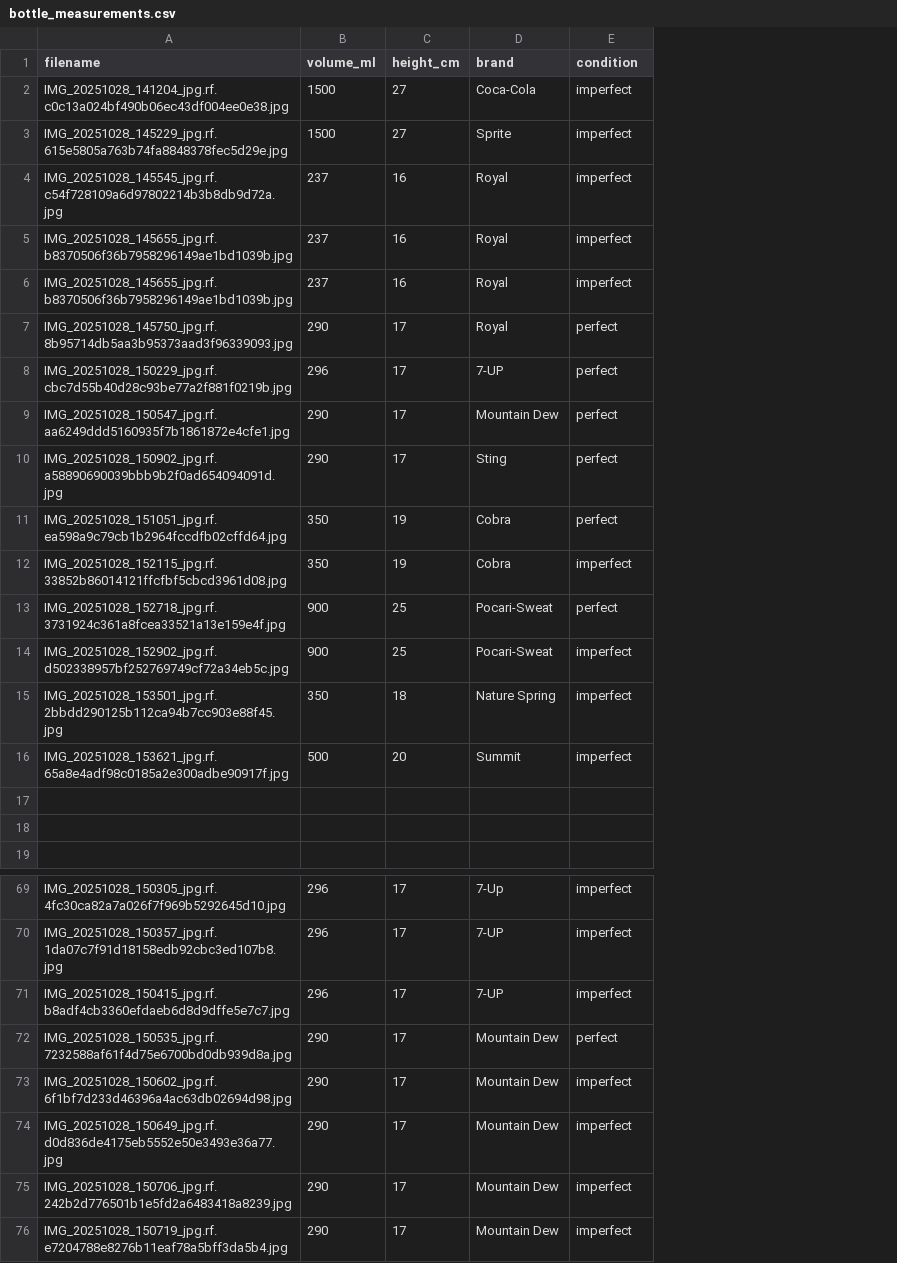
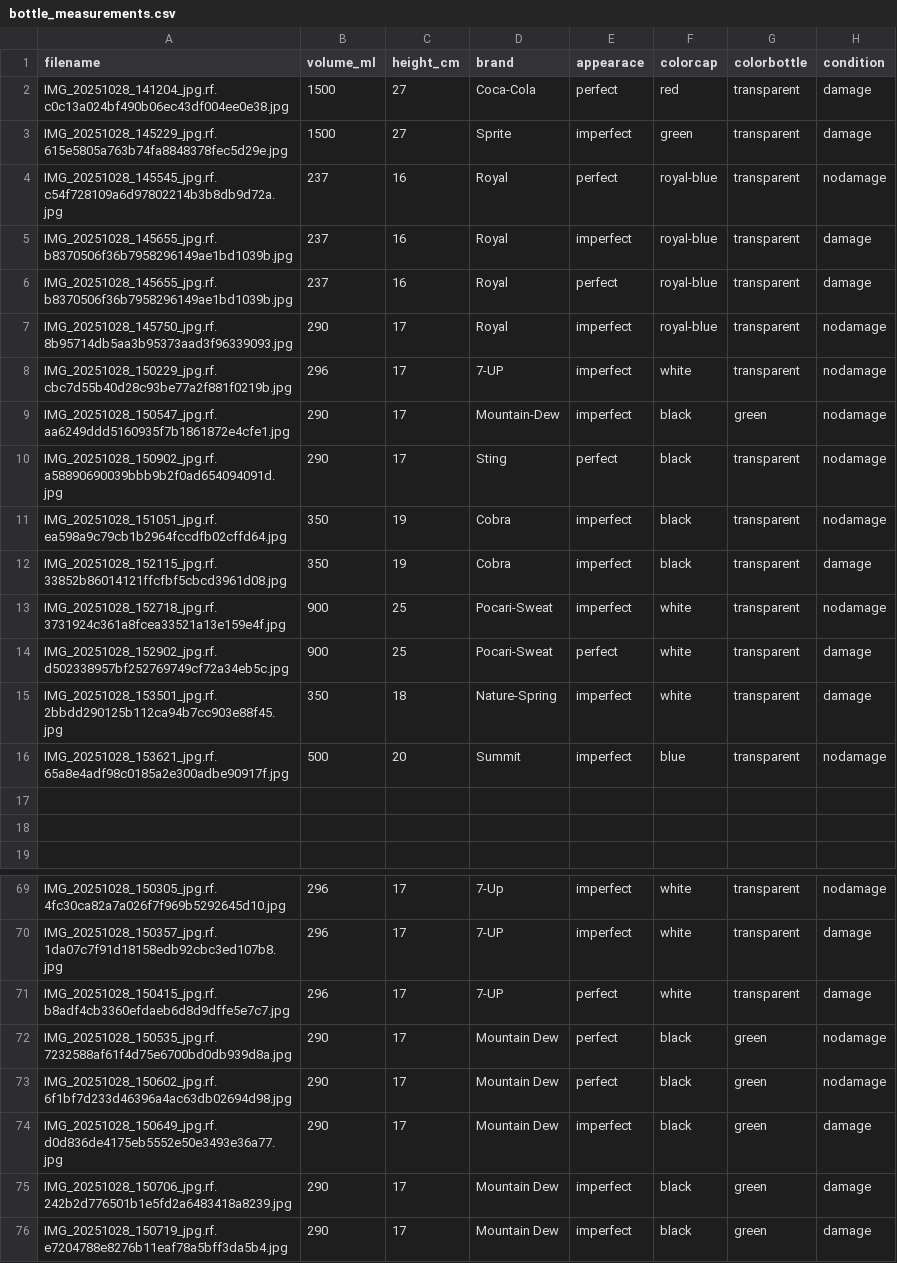
Before and after one commit to Shaloh69/EcoCharge---Bottle-Recycling-made-Anew, a CSV file: scripts/dataset/Eco-Charge.v1/bottle_measurements.csv, drawn as a sheet; only a part is shown, gaps mark what is left out; the diff covers the shown part only; the diff names each change by its address in the sheet, - before the commit and + after, or states it on an @@ line.

Commit message:
Bago  Nasad

```diff
--- a/scripts/dataset/Eco-Charge.v1/bottle_measurements.csv
+++ b/scripts/dataset/Eco-Charge.v1/bottle_measurements.csv
+column F (colorcap), rows 2-16: red | green | royal-blue | royal-blue | royal-blue | royal-blue | white | black | black | black | black | white | white | white | blue; rows 69-76: white | white | white | black | black | black | black | black
+column G (colorbottle), rows 2-16: transparent | transparent | transparent | transparent | transparent | transparent | transparent | green | transparent | transparent | transparent | transparent | transparent | transparent | transparent; rows 69-76: transparent | transparent | transparent | green | green | green | green | green
+column H (condition), rows 2-16: damage | damage | nodamage | damage | damage | nodamage | nodamage | nodamage | nodamage | nodamage | damage | nodamage | damage | damage | nodamage; rows 69-76: nodamage | damage | damage | nodamage | nodamage | damage | damage | damage
-E1: condition
+E1: appearace
-E2 (appearace): imperfect
+E2 (appearace): perfect
-E4 (appearace): imperfect
+E4 (appearace): perfect
-E6 (appearace): imperfect
+E6 (appearace): perfect
-E7:E9 (appearace): perfect
+E7:E9 (appearace): imperfect
-D9 (brand): Mountain Dew
+D9 (brand): Mountain-Dew
-E11 (appearace): perfect
+E11 (appearace): imperfect
-E13 (appearace): perfect
+E13 (appearace): imperfect
-E14 (appearace): imperfect
+E14 (appearace): perfect
-D15 (brand): Nature Spring
+D15 (brand): Nature-Spring
-E71 (appearace): imperfect
+E71 (appearace): perfect
-E73 (appearace): imperfect
+E73 (appearace): perfect
```
Also changed, not shown: 49 edited cells elsewhere in this file.
